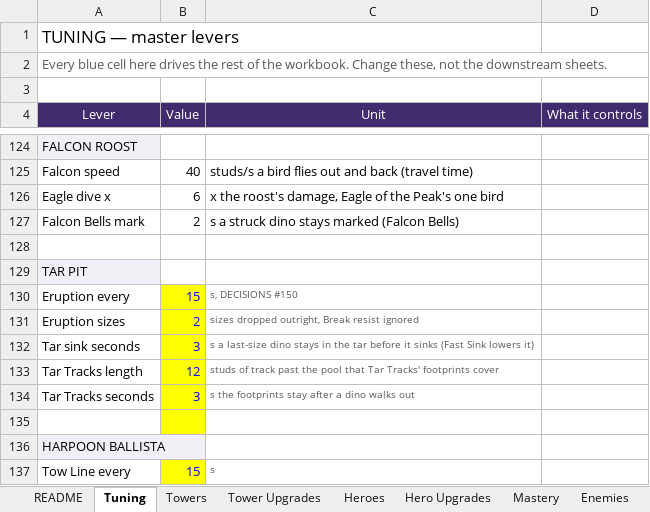
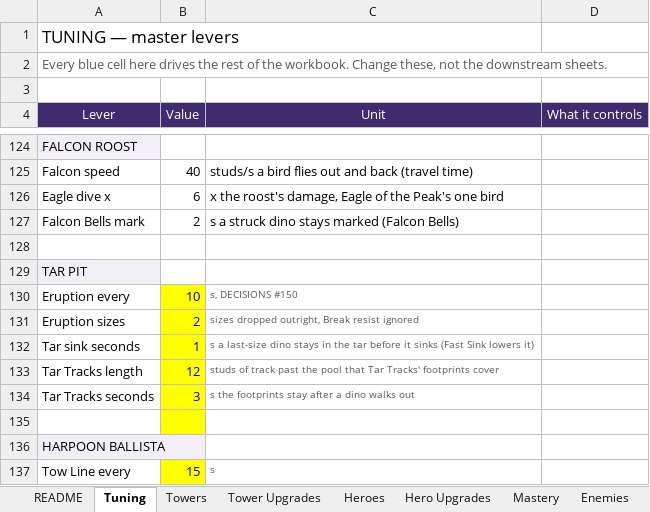
Before and after one commit to BigJover/storm-split, an Excel workbook: Storm-Split-Balance.xlsx, sheet Tuning, drawn as a sheet; only a part is shown, gaps mark what is left out; values as stored, in another font and other column widths than the file's, no borders; the diff names each change by its address in the sheet, - before the commit and + after, or states it on an @@ line.

```diff
--- a/Storm-Split-Balance.xlsx (sheet Tuning)
+++ b/Storm-Split-Balance.xlsx (sheet Tuning)
-B130 (Value): 15
+B130 (Value): 10
-B132 (Value): 3
+B132 (Value): 1
```
Also changed, not shown: sheet Tower Upgrades, sheet Towers, 5 other files.
